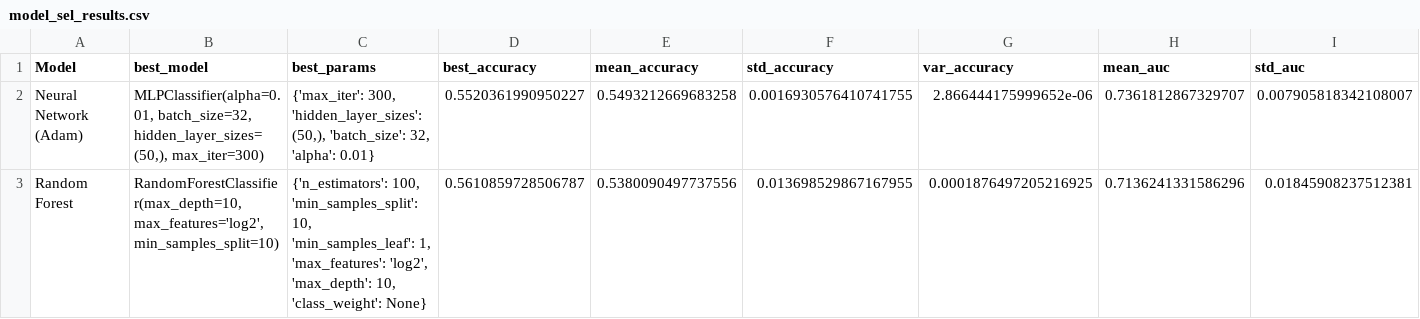
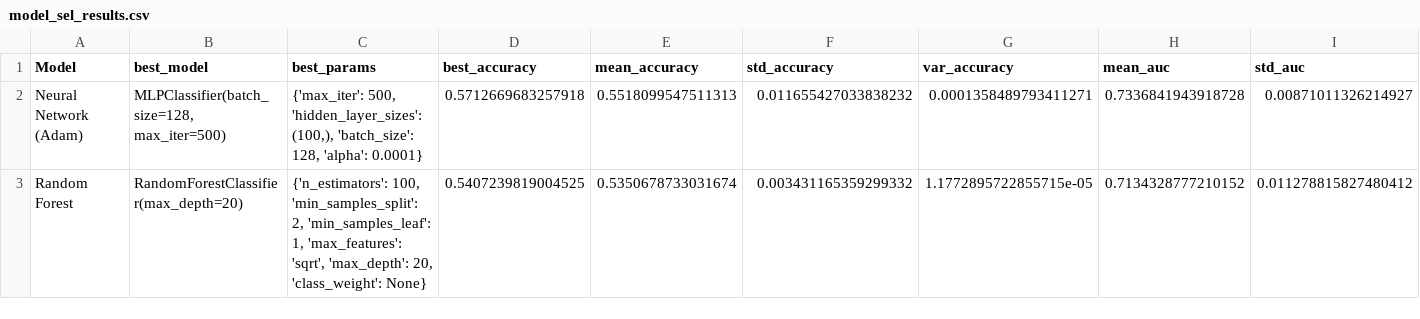
Before and after one commit to yinmingjiushang/math5836-ass3, a CSV file: results/q_b/model_sel_results.csv, drawn as a sheet; only a part is shown; the diff covers the shown part only; the diff names each change by its address in the sheet, - before the commit and + after, or states it on an @@ line.

```diff
--- a/results/q_b/model_sel_results.csv
+++ b/results/q_b/model_sel_results.csv
-B2 (best_model): MLPClassifier(alpha=0.01, batch_size=32, hidden_layer_sizes=(50,), max_iter=300)
+B2 (best_model): MLPClassifier(batch_size=128, max_iter=500)
-C2 (best_params): {'max_iter': 300, 'hidden_layer_sizes': (50,), 'batch_size': 32, 'alpha': 0.01}
+C2 (best_params): {'max_iter': 500, 'hidden_layer_sizes': (100,), 'batch_size': 128, 'alpha': 0.0001}
-D2 (best_accuracy): 0.5520361990950227
+D2 (best_accuracy): 0.5712669683257918
-E2 (mean_accuracy): 0.5493212669683258
+E2 (mean_accuracy): 0.5518099547511313
-F2 (std_accuracy): 0.0016930576410741755
+F2 (std_accuracy): 0.011655427033838232
-G2 (var_accuracy): 2.866444175999652e-06
+G2 (var_accuracy): 0.0001358489793411271
-H2 (mean_auc): 0.7361812867329707
+H2 (mean_auc): 0.7336841943918728
-I2 (std_auc): 0.007905818342108007
+I2 (std_auc): 0.00871011326214927
-B3 (best_model): RandomForestClassifier(max_depth=10, max_features='log2', min_samples_split=10)
+B3 (best_model): RandomForestClassifier(max_depth=20)
-C3 (best_params): …100, 'min_samples_split': 10, 'min_samples_leaf': 1, 'max_features': 'log2', 'max_depth': 10, 'class_weight': None}
+C3 (best_params): …100, 'min_samples_split': 2, 'min_samples_leaf': 1, 'max_features': 'sqrt', 'max_depth': 20, 'class_weight': None}
-D3 (best_accuracy): 0.5610859728506787
+D3 (best_accuracy): 0.5407239819004525
-E3 (mean_accuracy): 0.5380090497737556
+E3 (mean_accuracy): 0.5350678733031674
-F3 (std_accuracy): 0.013698529867167955
+F3 (std_accuracy): 0.003431165359299332
-G3 (var_accuracy): 0.0001876497205216925
+G3 (var_accuracy): 1.1772895722855715e-05
-H3 (mean_auc): 0.7136241331586296
+H3 (mean_auc): 0.7134328777210152
-I3 (std_auc): 0.01845908237512381
+I3 (std_auc): 0.011278815827480412
```
Also changed, not shown: 8 edited cells elsewhere in this file, results/q_a/postpruned_tree_experiment_metrics.csv, results/q_a/results.csv, 27 other files.
